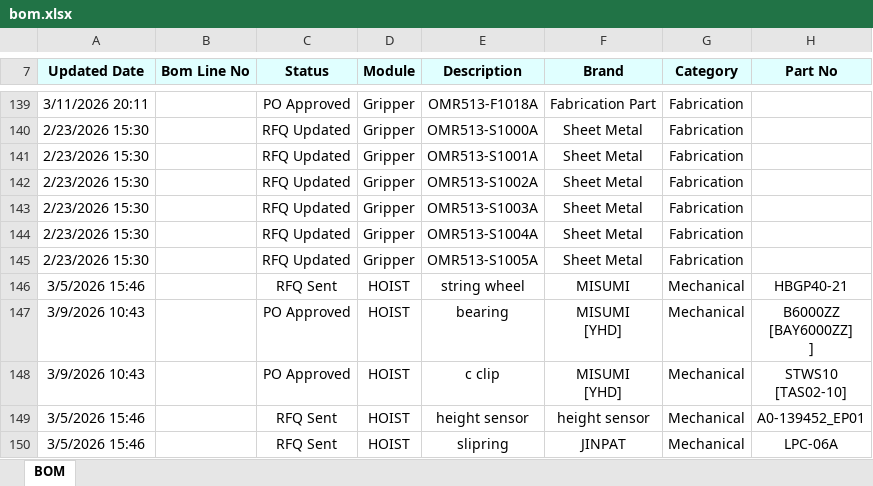
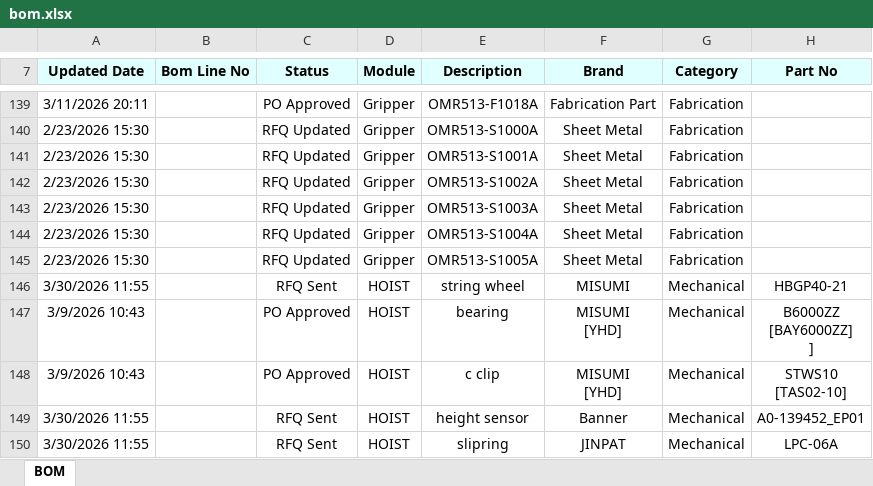
Before and after one commit to ToiDouBao/Bom-Dashboard, an Excel workbook: bom.xlsx, sheet BOM, drawn as a sheet; only a part is shown, gaps mark what is left out; values as stored, in another font and other column widths than the file's, no borders; the diff covers the shown part only; the diff names each change by its address in the sheet, - before the commit and + after, or states it on an @@ line.

```diff
--- a/bom.xlsx (sheet BOM)
+++ b/bom.xlsx (sheet BOM)
-A146 (Updated Date): 3/5/2026 15:46
+A146 (Updated Date): 3/30/2026 11:55
-A149:A150 (Updated Date): 3/5/2026 15:46
+A149:A150 (Updated Date): 3/30/2026 11:55
-F149 (Brand): height sensor
+F149 (Brand): Banner
```
Also changed, not shown: 7 added rows, 1 removed row and 41 edited cells elsewhere in this sheet, 1 other file.
